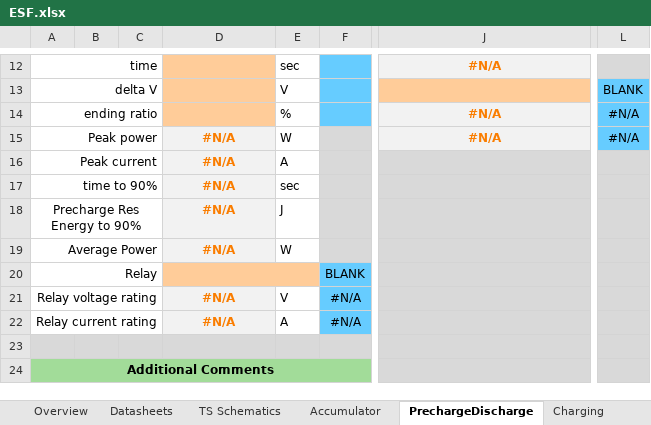
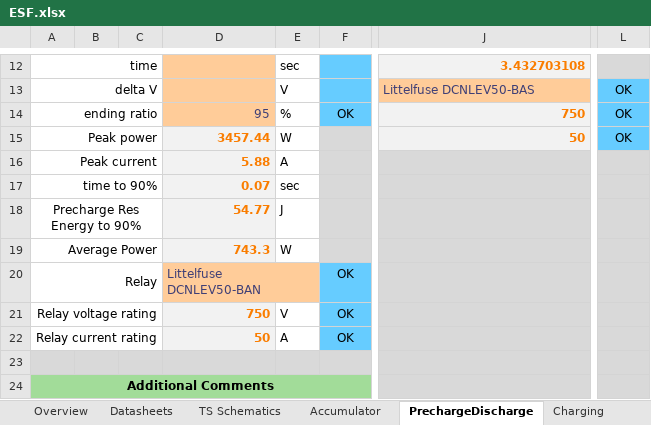
Before and after one commit to EOSCogniton/ELIZ-2021, an Excel workbook: RC_Rendus_Compet/ESF.xlsx, sheet PrechargeDischarge, drawn as a sheet; only a part is shown, gaps mark what is left out; values as stored, in another font and other column widths than the file's, no borders; conditional formats not drawn; the diff covers the shown part only; the diff names each change by its address in the sheet, - before the commit and + after, or states it on an @@ line.

```diff
--- a/RC_Rendus_Compet/ESF.xlsx (sheet PrechargeDischarge)
+++ b/RC_Rendus_Compet/ESF.xlsx (sheet PrechargeDischarge)
-J12 alignment: center
+J12 alignment: right
-J12: #N/A
+J12: 3.432703108
-J13: (empty)
+J13: Littelfuse DCNLEV50-BAS
-L13: BLANK
+L13: OK
-D14: (empty)
+D14: 95
-F14: (empty)
+F14: OK
-J14: #N/A
+J14: 750
-J14:J15 alignment: center
+J14:J15 alignment: right
-L14:L15: #N/A
+L14:L15: OK
-D15: #N/A
+D15: 3457.44
-D15:D19 alignment: center
+D15:D19 alignment: right
-J15: #N/A
+J15: 50
-D16: #N/A
+D16: 5.88
-D17: #N/A
+D17: 0.07
-D18: #N/A
+D18: 54.77
-D19: #N/A
+D19: 743.3
-D20: (empty)
+D20: Littelfuse DCNLEV50-BAN
-F20: BLANK
+F20: OK
-D21: #N/A
+D21: 750
-D21:D22 alignment: center
+D21:D22 alignment: right
-F21:F22: #N/A
+F21:F22: OK
-D22: #N/A
+D22: 50
```
Also changed, not shown: 44 edited cells and cell formats elsewhere in this sheet, sheet Datasheets, sheet Other, sheet Torque Security, sheet Overview, formulas that keep their value, hidden cells, charts or pictures, 1 other file.
